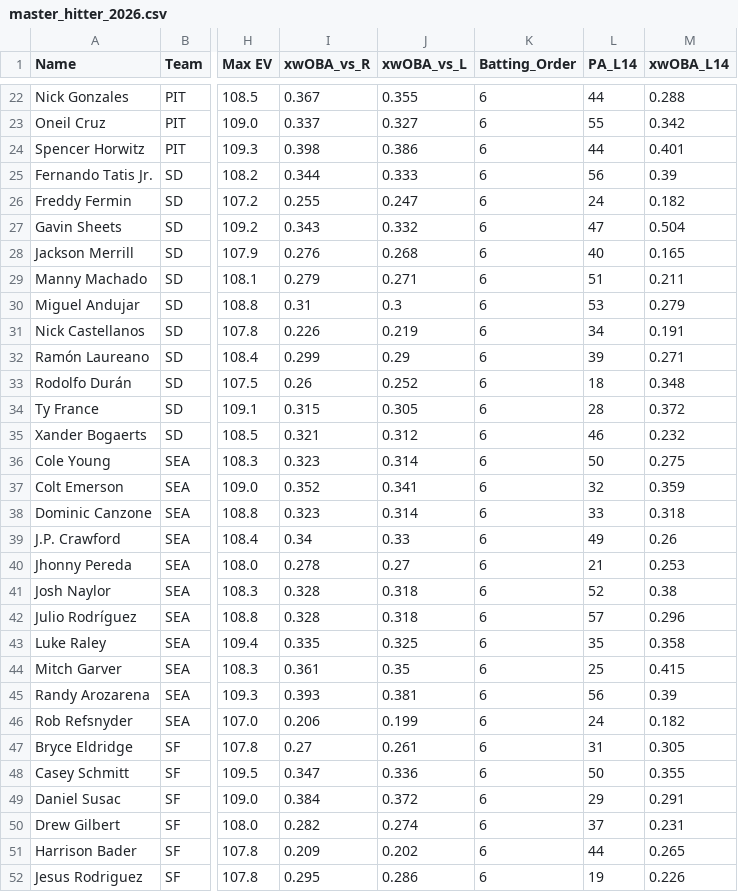
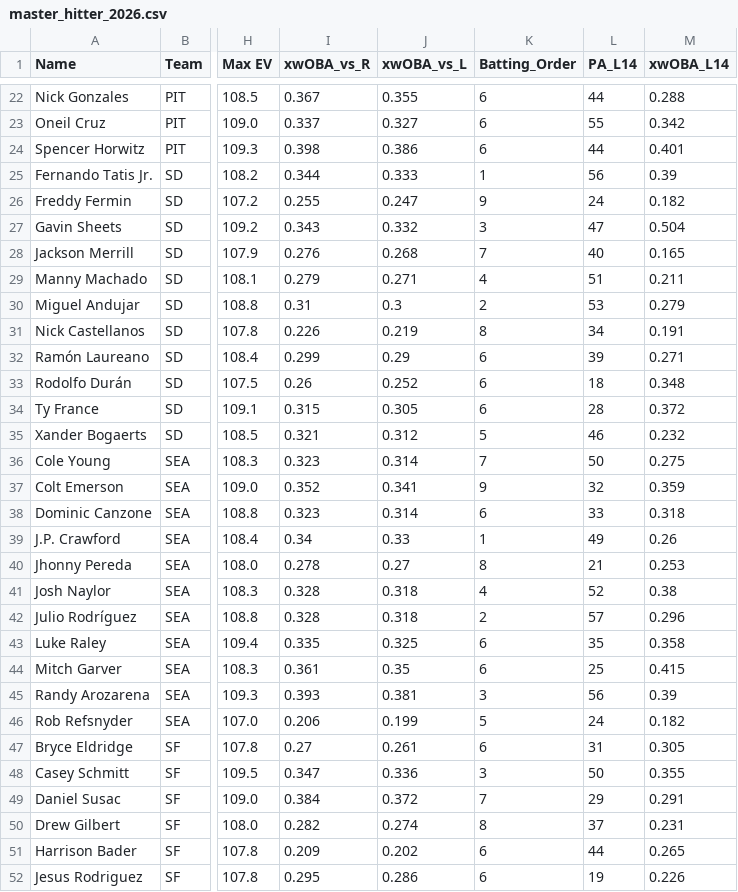
Before and after one commit to KatyushaDashboard/MLB-Props-Dashboard, a CSV file: master_hitter_2026.csv, drawn as a sheet; only a part is shown, gaps mark what is left out; the diff covers the shown part only; the diff names each change by its address in the sheet, - before the commit and + after, or states it on an @@ line.

```diff
--- a/master_hitter_2026.csv
+++ b/master_hitter_2026.csv
-K25 (Batting_Order): 6
+K25 (Batting_Order): 1
-K26 (Batting_Order): 6
+K26 (Batting_Order): 9
-K27 (Batting_Order): 6
+K27 (Batting_Order): 3
-K28 (Batting_Order): 6
+K28 (Batting_Order): 7
-K29 (Batting_Order): 6
+K29 (Batting_Order): 4
-K30 (Batting_Order): 6
+K30 (Batting_Order): 2
-K31 (Batting_Order): 6
+K31 (Batting_Order): 8
-K35 (Batting_Order): 6
+K35 (Batting_Order): 5
-K36 (Batting_Order): 6
+K36 (Batting_Order): 7
-K37 (Batting_Order): 6
+K37 (Batting_Order): 9
-K39 (Batting_Order): 6
+K39 (Batting_Order): 1
-K40 (Batting_Order): 6
+K40 (Batting_Order): 8
-K41 (Batting_Order): 6
+K41 (Batting_Order): 4
-K42 (Batting_Order): 6
+K42 (Batting_Order): 2
-K45 (Batting_Order): 6
+K45 (Batting_Order): 3
-K46 (Batting_Order): 6
+K46 (Batting_Order): 5
-K48 (Batting_Order): 6
+K48 (Batting_Order): 3
-K49 (Batting_Order): 6
+K49 (Batting_Order): 7
-K50 (Batting_Order): 6
+K50 (Batting_Order): 8
```
Also changed, not shown: 1 added row and 63 edited cells elsewhere in this file, master_pitcher_2026.csv.
